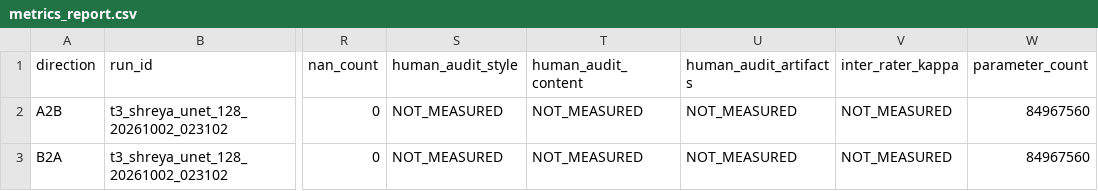
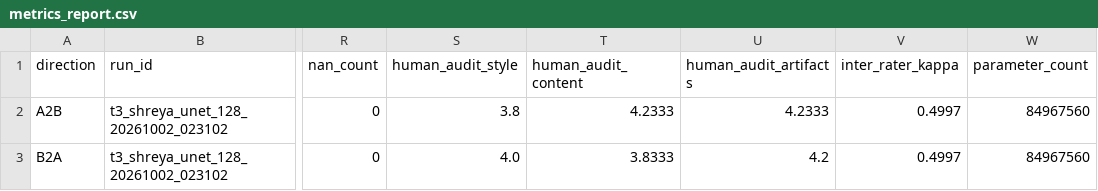
Before and after one commit to sakotiya/data266-lab1, a CSV file: task3_gan/shreya_akotiya/metrics_report.csv, drawn as a sheet; only a part is shown, gaps mark what is left out; the diff names each change by its address in the sheet, - before the commit and + after, or states it on an @@ line.

```diff
--- a/task3_gan/shreya_akotiya/metrics_report.csv
+++ b/task3_gan/shreya_akotiya/metrics_report.csv
-S2 (human_audit_style): NOT_MEASURED
+S2 (human_audit_style): 3.8
-T2 (human_audit_content): NOT_MEASURED
+T2 (human_audit_content): 4.2333
-U2 (human_audit_artifacts): NOT_MEASURED
+U2 (human_audit_artifacts): 4.2333
-V2:V3 (inter_rater_kappa): NOT_MEASURED
+V2:V3 (inter_rater_kappa): 0.4997
-S3 (human_audit_style): NOT_MEASURED
+S3 (human_audit_style): 4.0
-T3 (human_audit_content): NOT_MEASURED
+T3 (human_audit_content): 3.8333
-U3 (human_audit_artifacts): NOT_MEASURED
+U3 (human_audit_artifacts): 4.2
```
Also changed, not shown: task3_gan/shreya_akotiya/outputs/human_audit_ratings.csv, 2 other files.
